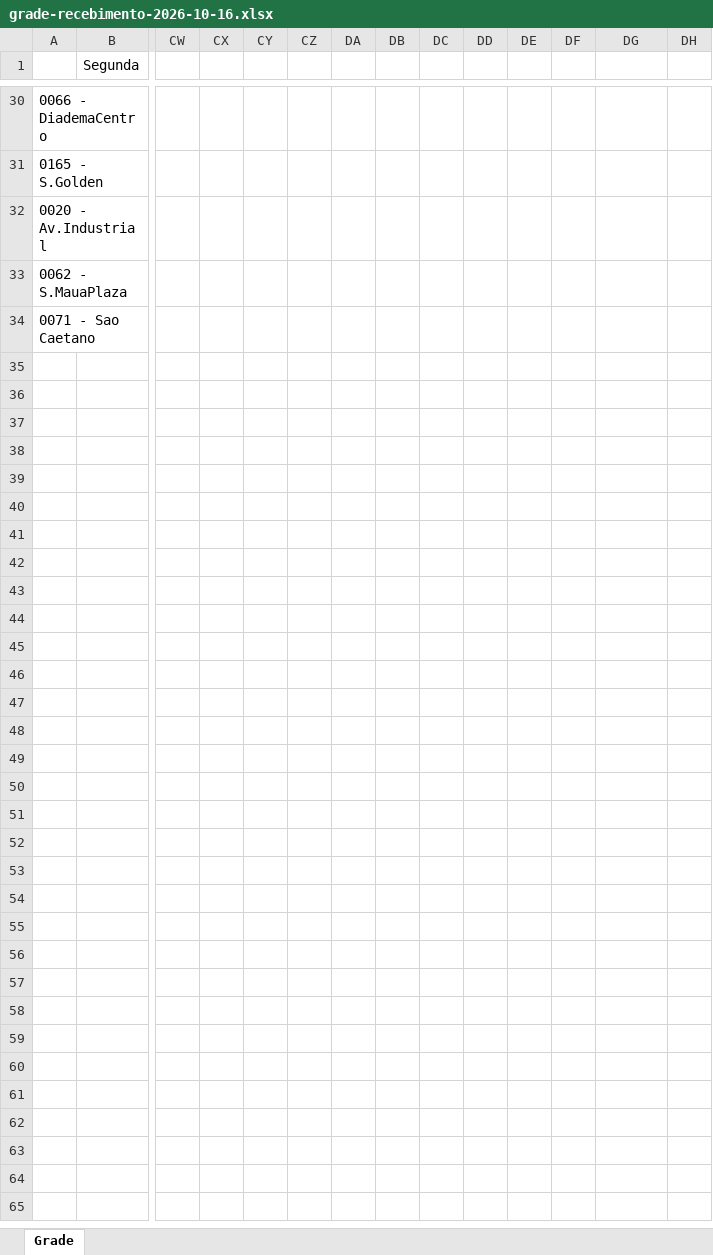
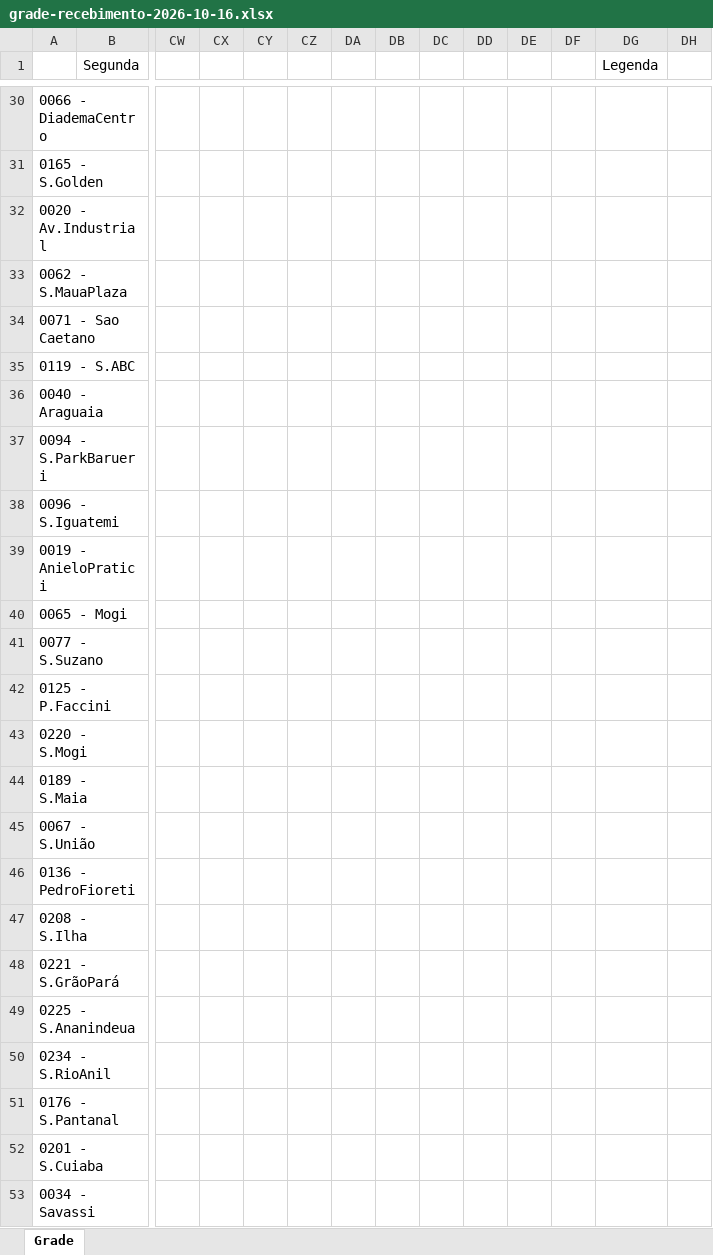
Before and after one commit to icebehrg-jpg/pesquisa-recebimento-lojas-sp-spo, an Excel workbook: grade-recebimento-2026-10-16.xlsx, sheet Grade, drawn as a sheet; only a part is shown, gaps mark what is left out; values as stored, in another font and other column widths than the file's, no cell formats; rows hold the shown columns only; the diff covers the shown part only; the diff names each change by its address in the sheet, - before the commit and + after, or states it on an @@ line.

```diff
--- a/grade-recebimento-2026-10-16.xlsx (sheet Grade)
+++ b/grade-recebimento-2026-10-16.xlsx (sheet Grade)
-DG1: (empty)
+DG1: Legenda
+row 35: 0119 - S.ABC
+row 36: 0040 - Araguaia
+row 37: 0094 - S.ParkBarueri
+row 38: 0096 - S.Iguatemi
+row 39: 0019 - AnieloPratici
+row 40: 0065 - Mogi
+row 41: 0077 - S.Suzano
+row 42: 0125 - P.Faccini
+row 43: 0220 - S.Mogi
+row 44: 0189 - S.Maia
+row 45: 0067 - S.União
+row 46: 0136 - PedroFioreti
+row 47: 0208 - S.Ilha
+row 48: 0221 - S.GrãoPará
+row 49: 0225 - S.Ananindeua
+row 50: 0234 - S.RioAnil
+row 51: 0176 - S.Pantanal
+row 52: 0201 - S.Cuiaba
+row 53: 0034 - Savassi
```
Also changed, not shown: 162 added rows and 4 edited cells elsewhere in this sheet, cell formats, 1 other file.
